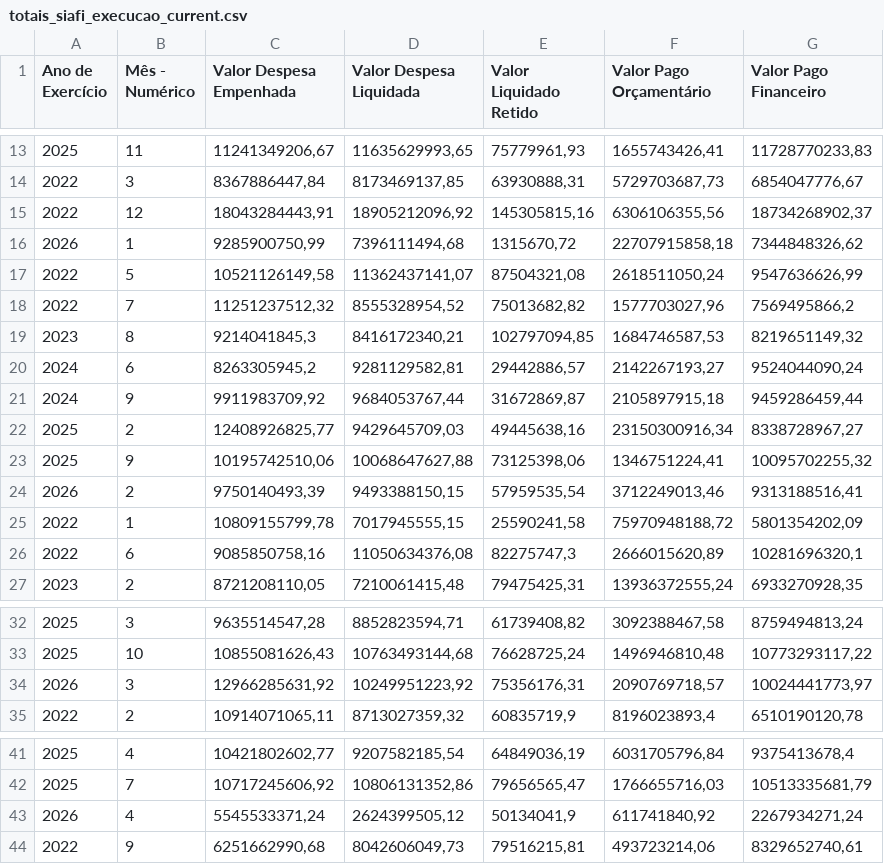
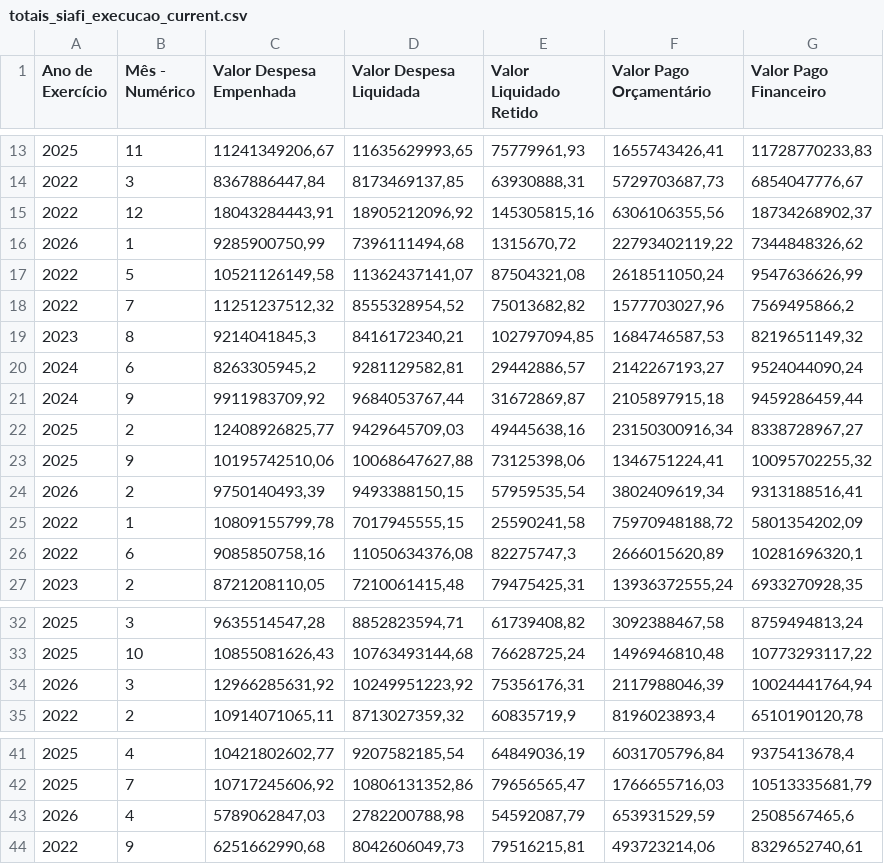
Before and after one commit to splor-mg/dados-totais-armazem-siafi, a CSV file: data-raw/totais_siafi_execucao_current.csv, drawn as a sheet; only a part is shown, gaps mark what is left out.

```diff
--- a/data-raw/totais_siafi_execucao_current.csv
+++ b/data-raw/totais_siafi_execucao_current.csv
@@ -15,3 +15,3 @@
 "2022","12","18043284443,91","18905212096,92","145305815,16","6306106355,56","18734268902,37"
-"2026","1","9285900750,99","7396111494,68","1315670,72","22707915858,18","7344848326,62"
+"2026","1","9285900750,99","7396111494,68","1315670,72","22793402119,22","7344848326,62"
 "2022","5","10521126149,58","11362437141,07","87504321,08","2618511050,24","9547636626,99"
@@ -23,3 +23,3 @@
 "2025","9","10195742510,06","10068647627,88","73125398,06","1346751224,41","10095702255,32"
-"2026","2","9750140493,39","9493388150,15","57959535,54","3712249013,46","9313188516,41"
+"2026","2","9750140493,39","9493388150,15","57959535,54","3802409619,34","9313188516,41"
 "2022","1","10809155799,78","7017945555,15","25590241,58","75970948188,72","5801354202,09"
@@ -33,3 +33,3 @@
 "2025","10","10855081626,43","10763493144,68","76628725,24","1496946810,48","10773293117,22"
-"2026","3","12966285631,92","10249951223,92","75356176,31","2090769718,57","10024441773,97"
+"2026","3","12966285631,92","10249951223,92","75356176,31","2117988046,39","10024441764,94"
 "2022","2","10914071065,11","8713027359,32","60835719,9","8196023893,4","6510190120,78"
@@ -42,3 +42,3 @@
 "2025","7","10717245606,92","10806131352,86","79656565,47","1766655716,03","10513335681,79"
-"2026","4","5545533371,24","2624399505,12","50134041,9","611741840,92","2267934271,24"
+"2026","4","5789062847,03","2782200788,98","54592087,79","653931529,59","2508567465,6"
 "2022","9","6251662990,68","8042606049,73","79516215,81","493723214,06","8329652740,61"
```
Also changed, not shown: data-raw/totais_siafi_execucao_cota_current.csv, data-raw/totais_siafi_restos_pagar.csv, 4 other files.
